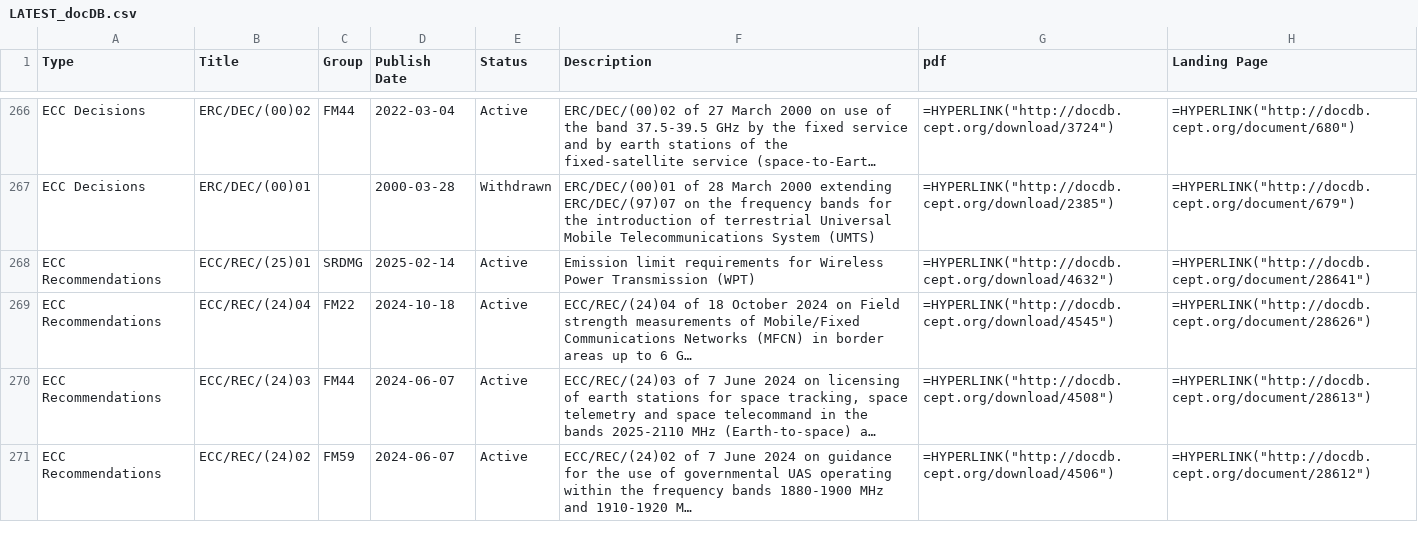
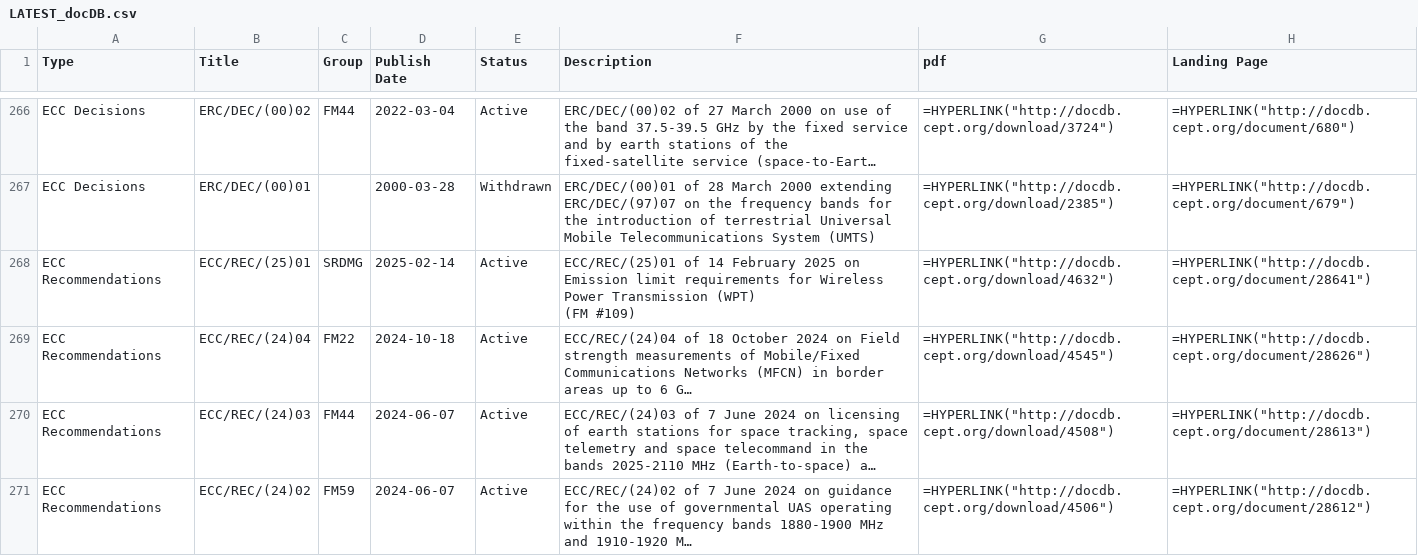
Before and after one commit to cdp224/EFISTools, a CSV file: src/LATEST_docDB.csv, drawn as a sheet; only a part is shown, gaps mark what is left out; long unchanged cells end in …; ↵ is a line break in a cell; the diff names each change by its address in the sheet, - before the commit and + after, or states it on an @@ line.

Commit message:
Adds some crossreferencing of footnotes.
Now only those footnotes actually used in the ECA table are put into the appendices for ECA and RR footnotes.

```diff
--- a/src/LATEST_docDB.csv
+++ b/src/LATEST_docDB.csv
-F268 (Description): Emission limit requirements for Wireless Power Transmission (WPT)
+F268 (Description): ECC/REC/(25)01 of 14 February 2025 on Emission limit requirements for Wireless Power Transmission (WPT) ↵ (FM #109)
```
Also changed, not shown: 3 other files.
